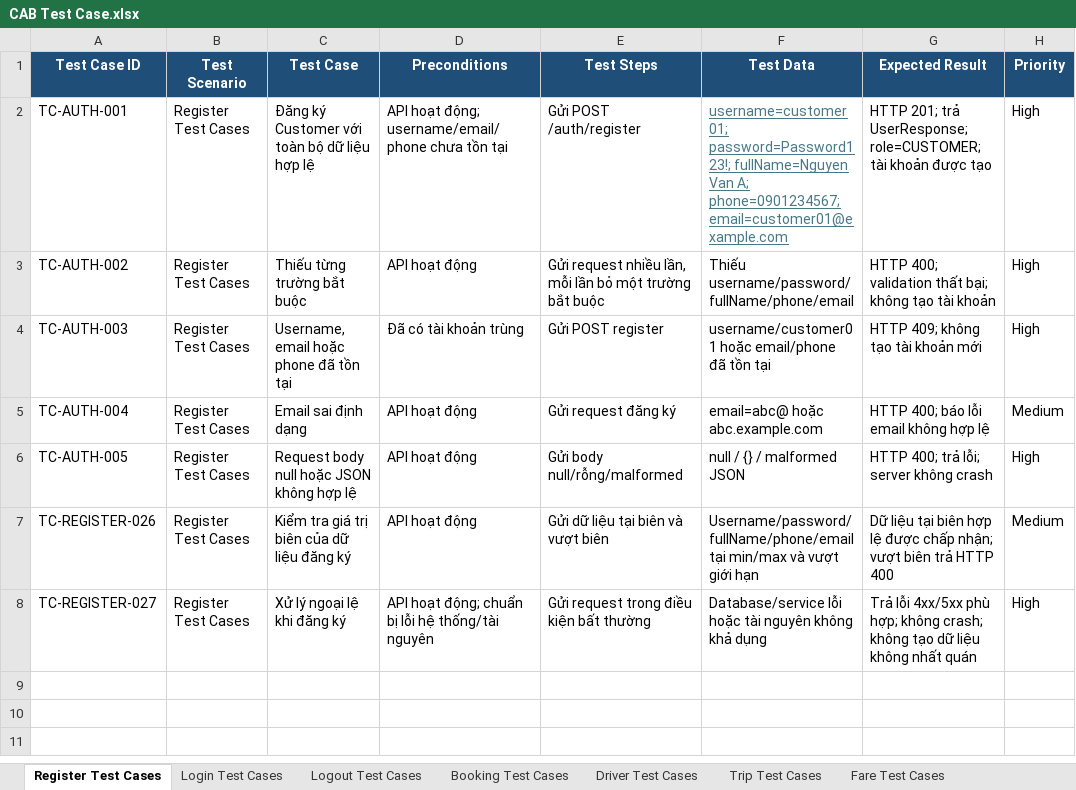
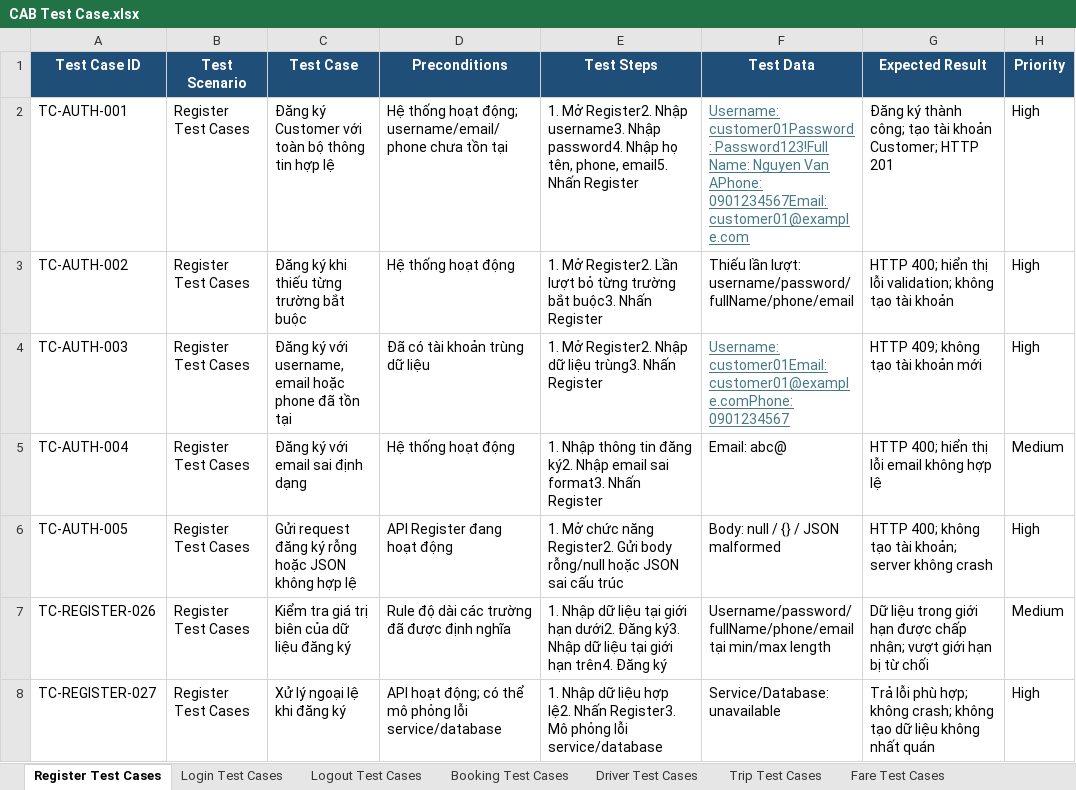
Before and after one commit to kanztran2605/23646731_TranQuocKhang_Cabsystem, an Excel workbook: Test case/CAB Test Case.xlsx, sheet Register Test Cases, drawn as a sheet; values as stored, in another font and other column widths than the file's, no borders; the diff names each change by its address in the sheet, - before the commit and + after, or states it on an @@ line.

Commit message:
Update Test Case

```diff
--- a/Test case/CAB Test Case.xlsx (sheet Register Test Cases)
+++ b/Test case/CAB Test Case.xlsx (sheet Register Test Cases)
-C2 (Test Case): Đăng ký Customer với toàn bộ dữ liệu hợp lệ
+C2 (Test Case): Đăng ký Customer với toàn bộ thông tin hợp lệ
-D2 (Preconditions): API hoạt động;…
+D2 (Preconditions): Hệ thống hoạt động;…
-E2 (Test Steps): Gửi POST /auth/register
+E2 (Test Steps): 1. Mở Register2. Nhập username3. Nhập password4. Nhập họ tên, phone, email5. Nhấn Register
-F2 (Test Data): username=customer01; password=Password123!; fullName=Nguyen Van A; phone=0901234567; email=customer01@example.com
+F2 (Test Data): Username: customer01Password: Password123!Full Name: Nguyen Van APhone: 0901234567Email: customer01@example.com
-G2 (Expected Result): HTTP 201; trả UserResponse; role=CUSTOMER; tài khoản được tạo
+G2 (Expected Result): Đăng ký thành công; tạo tài khoản Customer; HTTP 201
-C3 (Test Case): Thiếu từng trường bắt buộc
+C3 (Test Case): Đăng ký khi thiếu từng trường bắt buộc
-D3 (Preconditions): API hoạt động
+D3 (Preconditions): Hệ thống hoạt động
-E3 (Test Steps): Gửi request nhiều lần, mỗi lần bỏ một trường bắt buộc
+E3 (Test Steps): 1. Mở Register2. Lần lượt bỏ từng trường bắt buộc3. Nhấn Register
-F3 (Test Data): Thiếu username/password/fullName/phone/email
+F3 (Test Data): Thiếu lần lượt: username/password/fullName/phone/email
-G3 (Expected Result): HTTP 400; validation thất bại; không tạo…
+G3 (Expected Result): HTTP 400; hiển thị lỗi validation; không tạo…
-C4 (Test Case): Username, email hoặc phone đã tồn tại
+C4 (Test Case): Đăng ký với username, email hoặc phone đã tồn tại
-D4 (Preconditions): Đã có tài khoản trùng
+D4 (Preconditions): Đã có tài khoản trùng dữ liệu
-E4 (Test Steps): Gửi POST register
+E4 (Test Steps): 1. Mở Register2. Nhập dữ liệu trùng3. Nhấn Register
-F4 (Test Data): username/customer01 hoặc email/phone đã tồn tại
+F4 (Test Data): Username: customer01Email: customer01@example.comPhone: 0901234567
@@ F4 underline: off → on, text colour: black → #467886 @@
-C5 (Test Case): Email sai định dạng
+C5 (Test Case): Đăng ký với email sai định dạng
-D5 (Preconditions): API hoạt động
+D5 (Preconditions): Hệ thống hoạt động
-E5 (Test Steps): Gửi request đăng ký
+E5 (Test Steps): 1. Nhập thông tin đăng ký2. Nhập email sai format3. Nhấn Register
-F5 (Test Data): email=abc@ hoặc abc.example.com
+F5 (Test Data): Email: abc@
-G5 (Expected Result): HTTP 400; báo lỗi email không hợp lệ
+G5 (Expected Result): HTTP 400; hiển thị lỗi email không hợp lệ
-C6 (Test Case): Request body null hoặc JSON không hợp lệ
+C6 (Test Case): Gửi request đăng ký rỗng hoặc JSON không hợp lệ
-D6 (Preconditions): API hoạt động
+D6 (Preconditions): API Register đang hoạt động
-E6 (Test Steps): Gửi body null/rỗng/malformed
+E6 (Test Steps): 1. Mở chức năng Register2. Gửi body rỗng/null hoặc JSON sai cấu trúc
-F6 (Test Data): null / {} / malformed JSON
+F6 (Test Data): Body: null / {} / JSON malformed
-G6 (Expected Result): HTTP 400; trả lỗi; server không crash
+G6 (Expected Result): HTTP 400; không tạo tài khoản; server không crash
-D7 (Preconditions): API hoạt động
+D7 (Preconditions): Rule độ dài các trường đã được định nghĩa
-E7 (Test Steps): Gửi dữ liệu tại biên và vượt biên
+E7 (Test Steps): 1. Nhập dữ liệu tại giới hạn dưới2. Đăng ký3. Nhập dữ liệu tại giới hạn trên4. Đăng ký
-F7 (Test Data): …tại min/max và vượt giới hạn
+F7 (Test Data): …tại min/max length
-G7 (Expected Result): Dữ liệu tại biên hợp lệ được chấp nhận; vượt biên trả HTTP 400
+G7 (Expected Result): Dữ liệu trong giới hạn được chấp nhận; vượt giới hạn bị từ chối
-D8 (Preconditions): …hoạt động; chuẩn bị lỗi hệ thống/tài nguyên
+D8 (Preconditions): …hoạt động; có thể mô phỏng lỗi service/database
-E8 (Test Steps): Gửi request trong điều kiện bất thường
+E8 (Test Steps): 1. Nhập dữ liệu hợp lệ2. Nhấn Register3. Mô phỏng lỗi service/database
-F8 (Test Data): Database/service lỗi hoặc tài nguyên không khả dụng
+F8 (Test Data): Service/Database: unavailable
-G8 (Expected Result): Trả lỗi 4xx/5xx phù hợp;…
+G8 (Expected Result): Trả lỗi phù hợp;…
```
Also changed, not shown: sheet Fare Test Cases, sheet Notification Test Cases, sheet Trip Test Cases, sheet Booking Test Cases, sheet Driver Test Cases, sheet Operation Test Cases, 6 more sheets.
